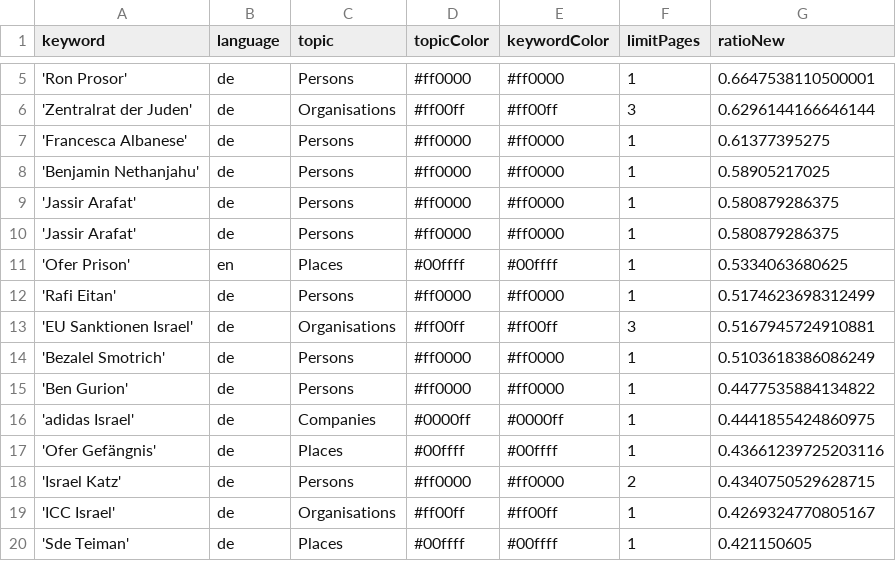
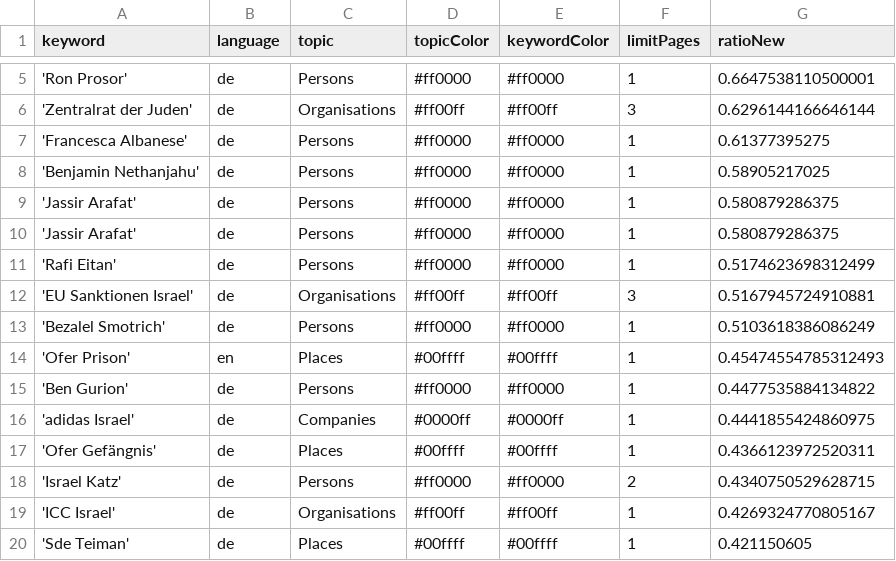
Before and after one commit to claba-news/nakbaIsComing, a CSV file: keywords.csv, drawn as a sheet; only a part is shown, gaps mark what is left out.

Commit message:
Commit from GitHub Actions (harvest:0.0)

```diff
--- a/keywords.csv
+++ b/keywords.csv
@@ -10,3 +10,2 @@ keyword,language,topic,topicColor,keywordColor,limitPages,ratioNew
 'Jassir Arafat',de,Persons,#ff0000,#ff0000,1,0.580879286375
-'Ofer Prison',en,Places,#00ffff,#00ffff,1,0.5334063680625
 'Rafi Eitan',de,Persons,#ff0000,#ff0000,1,0.5174623698312499
@@ -14,5 +13,6 @@ keyword,language,topic,topicColor,keywordColor,limitPages,ratioNew
 'Bezalel Smotrich',de,Persons,#ff0000,#ff0000,1,0.5103618386086249
+'Ofer Prison',en,Places,#00ffff,#00ffff,1,0.45474554785312493
 'Ben Gurion',de,Persons,#ff0000,#ff0000,1,0.4477535884134822
 'adidas Israel',de,Companies,#0000ff,#0000ff,1,0.4441855424860975
-'Ofer Gefängnis',de,Places,#00ffff,#00ffff,1,0.43661239725203116
+'Ofer Gefängnis',de,Places,#00ffff,#00ffff,1,0.4366123972520311
 'Israel Katz',de,Persons,#ff0000,#ff0000,2,0.4340750529628715
```
